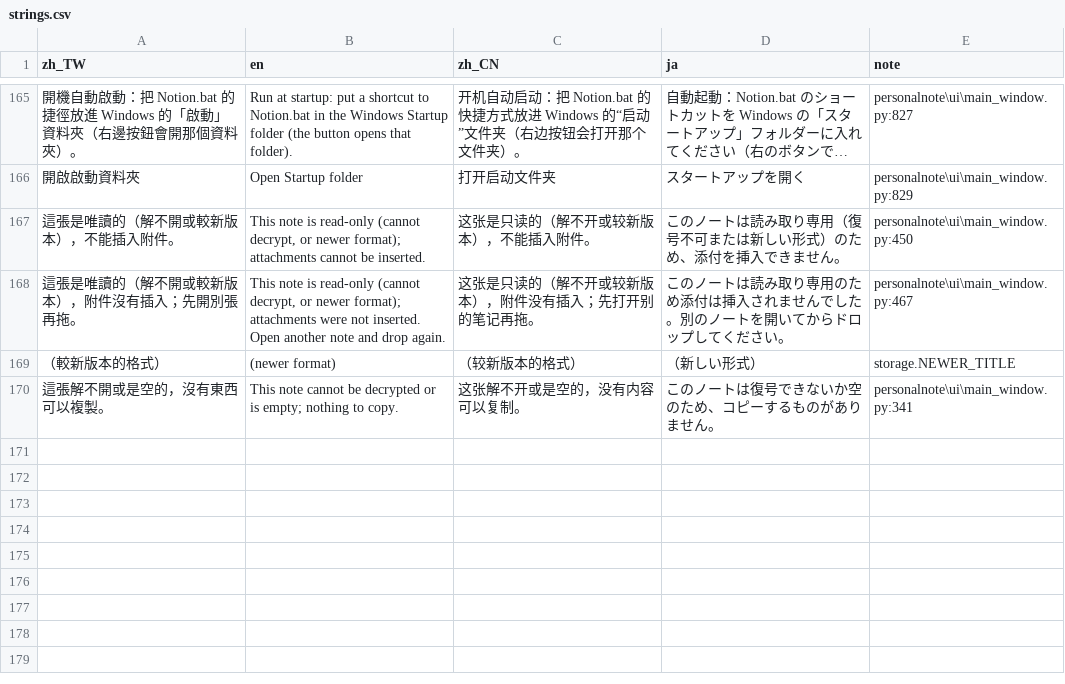
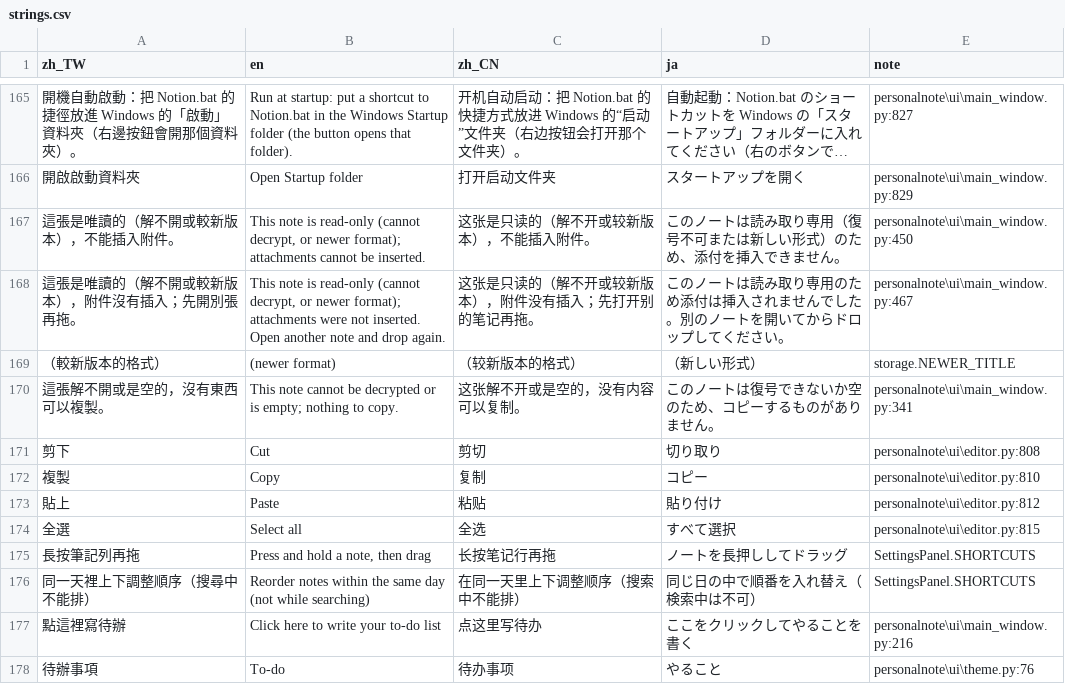
Before and after one commit to LiuPangYao/AI_Traing, a CSV file: Notion/assets/lang/strings.csv, drawn as a sheet; only a part is shown, gaps mark what is left out; long unchanged cells end in …; the diff names each change by its address in the sheet, - before the commit and + after, or states it on an @@ line.

```diff
--- a/Notion/assets/lang/strings.csv
+++ b/Notion/assets/lang/strings.csv
+row 171: 剪下 | Cut | 剪切 | 切り取り | personalnote\ui\editor.py:808
+row 172: 複製 | Copy | 复制 | コピー | personalnote\ui\editor.py:810
+row 173: 貼上 | Paste | 粘贴 | 貼り付け | personalnote\ui\editor.py:812
+row 174: 全選 | Select all | 全选 | すべて選択 | personalnote\ui\editor.py:815
+row 175: 長按筆記列再拖 | Press and hold a note, then drag | 长按笔记行再拖 | ノートを長押ししてドラッグ | SettingsPanel.SHORTCUTS
+row 176: 同一天裡上下調整順序（搜尋中不能排） | Reorder notes within the same day (not while searching) | 在同一天里上下调整顺序（搜索中不能排） | 同じ日の中で順番を入れ替え（検索中は不可） | SettingsPanel.SHORTCUTS
+row 177: 點這裡寫待辦 | Click here to write your to-do list | 点这里写待办 | ここをクリックしてやることを書く | personalnote\ui\main_window.py:216
+row 178: 待辦事項 | To-do | 待办事项 | やること | personalnote\ui\theme.py:76
```
Also changed, not shown: 10 other files.
